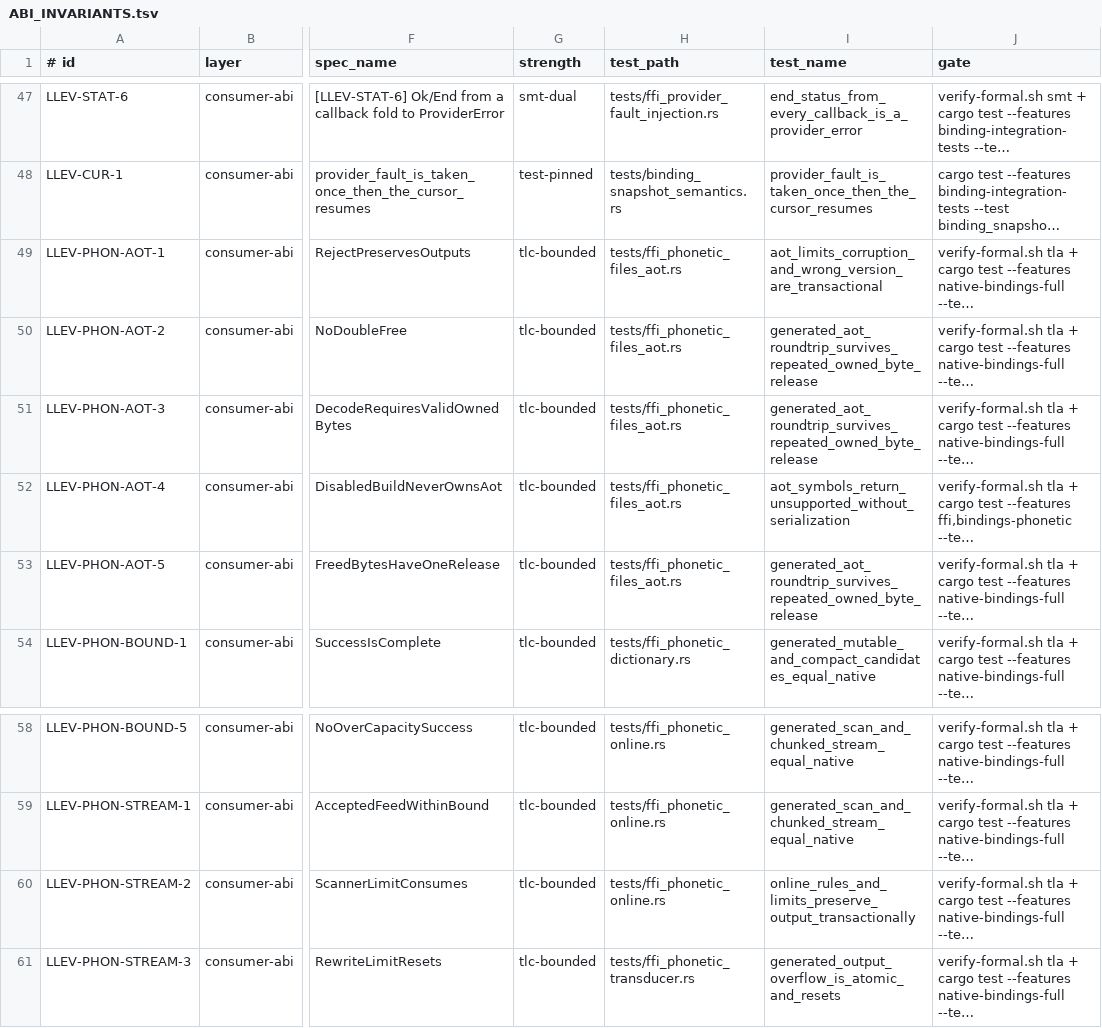
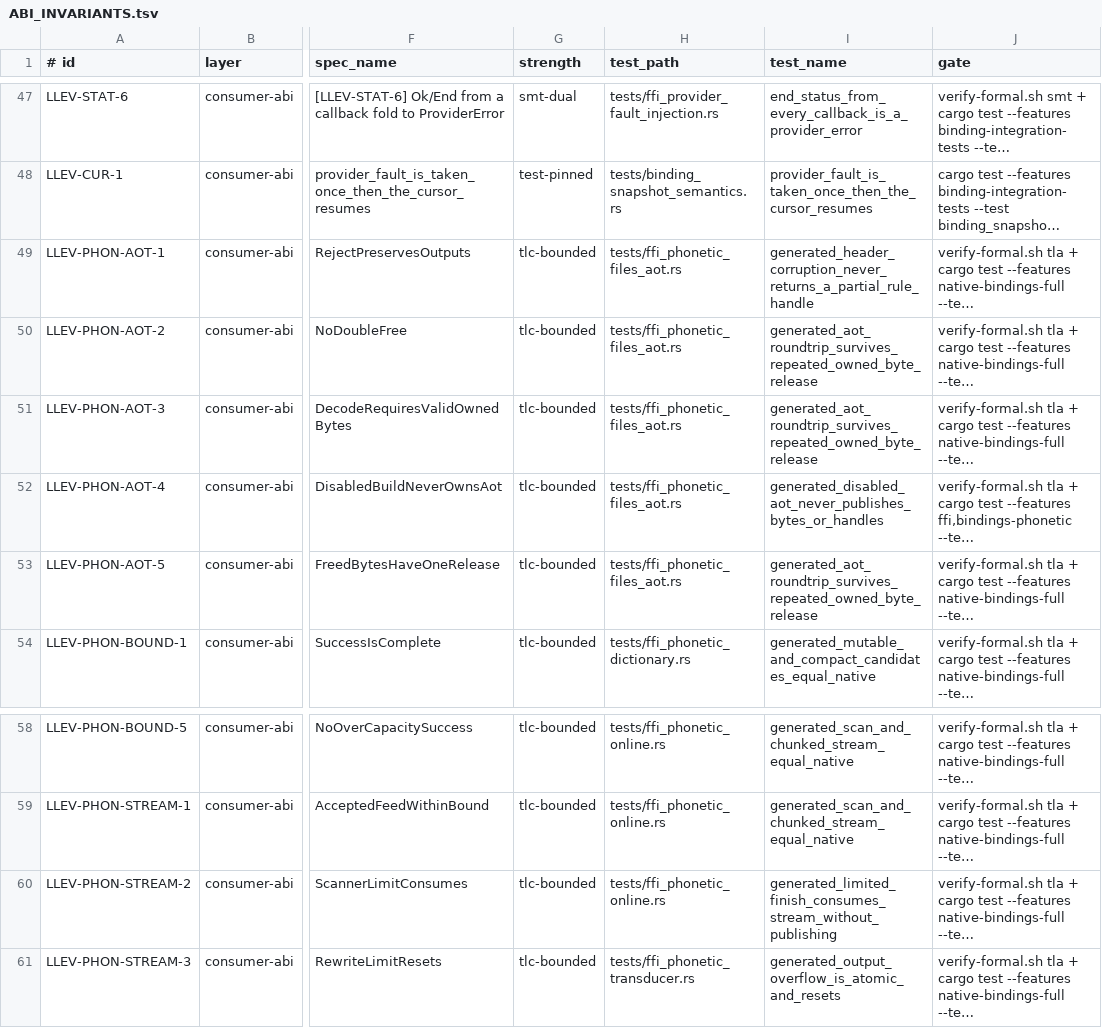
Before and after one commit to vinary-tree/liblevenshtein-rust, a TSV file: docs/verification/ABI_INVARIANTS.tsv, drawn as a sheet; only a part is shown, gaps mark what is left out; long unchanged cells end in …; the diff names each change by its address in the sheet, - before the commit and + after, or states it on an @@ line.

Commit message:
Map every phonetic boundary invariant to generated C-ABI properties
1. Assert corrupted AOT header variants leave caller-owned output storage untouched rather than merely null.

2. Exercise all four AOT entry points with generated byte buffers and ceilings in a separately compiled serialization-disabled feature configuration, proving Unsupported status and no output publication.

3. Verify generated online scanner streams are consumed exactly once when result-capacity limits reject finish, while result pointer and count sentinels remain unchanged.

4. Bind the remaining AOT and streaming invariant registry rows to those properties and document the compile-time feature-variant obligation; pass enabled and disabled native gates plus the 53-invariant audit.

```diff
--- a/docs/verification/ABI_INVARIANTS.tsv
+++ b/docs/verification/ABI_INVARIANTS.tsv
-I49 (test_name): aot_limits_corruption_and_wrong_version_are_transactional
+I49 (test_name): generated_header_corruption_never_returns_a_partial_rule_handle
-I52 (test_name): aot_symbols_return_unsupported_without_serialization
+I52 (test_name): generated_disabled_aot_never_publishes_bytes_or_handles
-I60 (test_name): online_rules_and_limits_preserve_output_transactionally
+I60 (test_name): generated_limited_finish_consumes_stream_without_publishing
```
Also changed, not shown: 3 other files.
